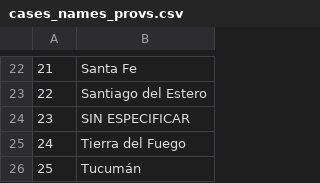
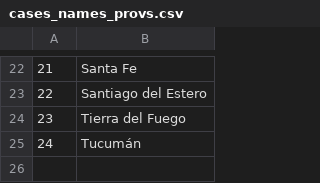
Before and after one commit to denisecammarota/covid-corr-paper, a CSV file: data/processed/cases_names_provs.csv, drawn as a sheet; only a part is shown, gaps mark what is left out; removed rows and columns are numbered as before the commit, all else as after; the diff names each change by its address in the sheet, - before the commit and + after, or states it on an @@ line.

```diff
--- a/data/processed/cases_names_provs.csv
+++ b/data/processed/cases_names_provs.csv
-row 24: 23 | SIN ESPECIFICAR
@@ column A renumbered from row 24 down @@
```
Also changed, not shown: data/processed/cases_provs.csv, 1 other file.
